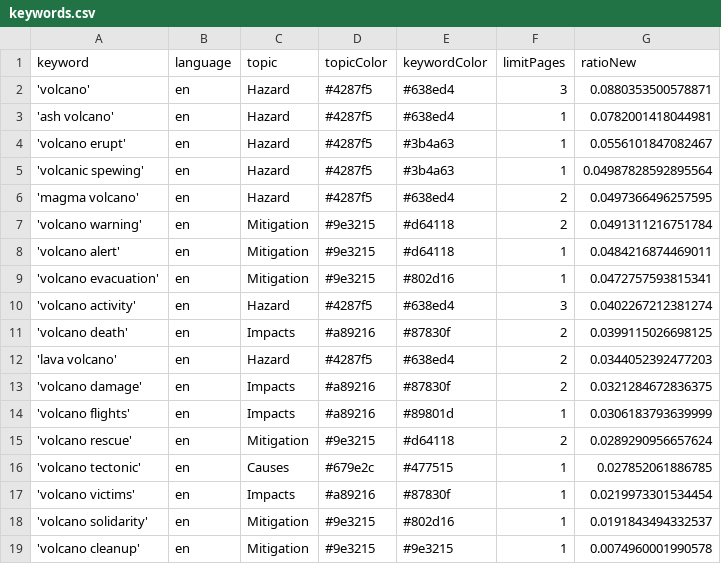
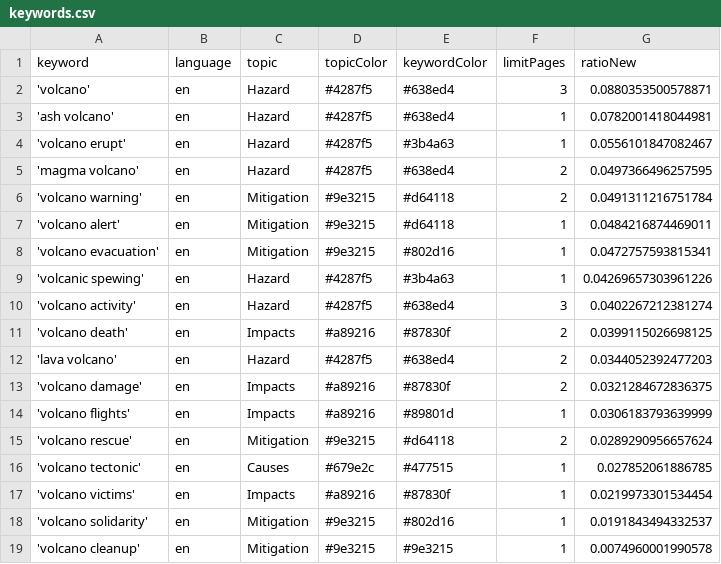
Before and after one commit to paulski99-news/volcanoIsComing, a CSV file: keywords.csv, drawn as a sheet.

Commit message:
Commit from GitHub Actions (harvest:0.0)

```diff
--- a/keywords.csv
+++ b/keywords.csv
@@ -4,3 +4,2 @@ keyword,language,topic,topicColor,keywordColor,limitPages,ratioNew
 'volcano erupt',en,Hazard,#4287f5,#3b4a63,1,0.0556101847082467
-'volcanic spewing',en,Hazard,#4287f5,#3b4a63,1,0.04987828592895564
 'magma volcano',en,Hazard,#4287f5,#638ed4,2,0.0497366496257595
@@ -9,2 +8,3 @@ keyword,language,topic,topicColor,keywordColor,limitPages,ratioNew
 'volcano evacuation',en,Mitigation,#9e3215,#802d16,1,0.0472757593815341
+'volcanic spewing',en,Hazard,#4287f5,#3b4a63,1,0.04269657303961226
 'volcano activity',en,Hazard,#4287f5,#638ed4,3,0.0402267212381274
```
